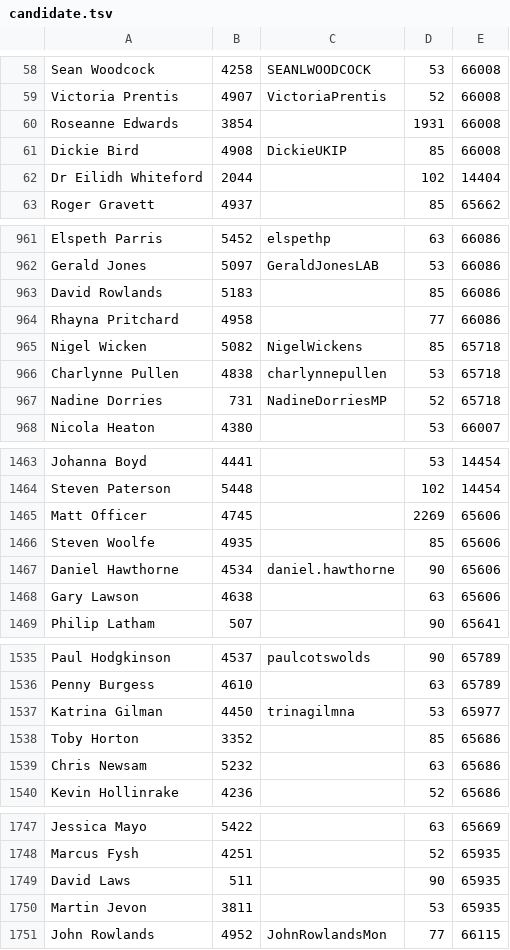
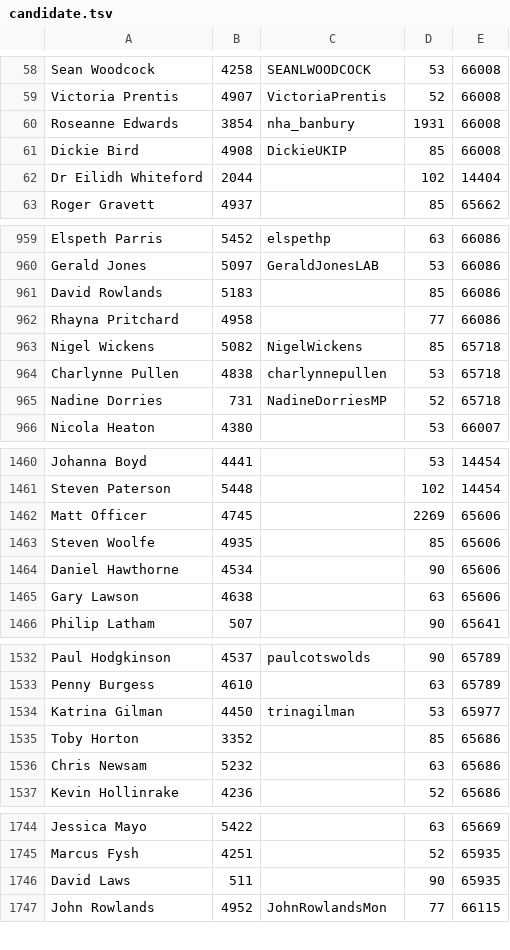
Before and after one commit to davorg/twittelection, a TSV file: db/candidate.tsv, drawn as a sheet; only a part is shown, gaps mark what is left out; the diff covers the shown part only.

```diff
--- a/db/candidate.tsv
+++ b/db/candidate.tsv
@@ -59,3 +59,3 @@ Sean Woodcock	4258	SEANLWOODCOCK	53	66008
 Victoria Prentis	4907	VictoriaPrentis	52	66008
-Roseanne Edwards	3854		1931	66008
+Roseanne Edwards	3854	nha_banbury	1931	66008
 Dickie Bird	4908	DickieUKIP	85	66008
@@ -964,3 +962,3 @@ David Rowlands	5183		85	66086
 Rhayna Pritchard	4958		77	66086
-Nigel Wicken	5082	NigelWickens	85	65718
+Nigel Wickens	5082	NigelWickens	85	65718
 Charlynne Pullen	4838	charlynnepullen	53	65718
@@ -1466,3 +1463,3 @@ Matt Officer	4745		2269	65606
 Steven Woolfe	4935		85	65606
-Daniel Hawthorne	4534	daniel.hawthorne	90	65606
+Daniel Hawthorne	4534		90	65606
 Gary Lawson	4638		63	65606
@@ -1536,3 +1533,3 @@ Paul Hodgkinson	4537	paulcotswolds	90	65789
 Penny Burgess	4610		63	65789
-Katrina Gilman	4450	trinagilmna	53	65977
+Katrina Gilman	4450	trinagilman	53	65977
 Toby Horton	3352		85	65686
@@ -1749,3 +1746,2 @@ Marcus Fysh	4251		52	65935
 David Laws	511		90	65935
-Martin Jevon	3811		53	65935
 John Rowlands	4952	JohnRowlandsMon	77	66115
```
Also changed, not shown: 10 added rows, 4 removed rows and 2 edited cells elsewhere in this file, 2 other files.
